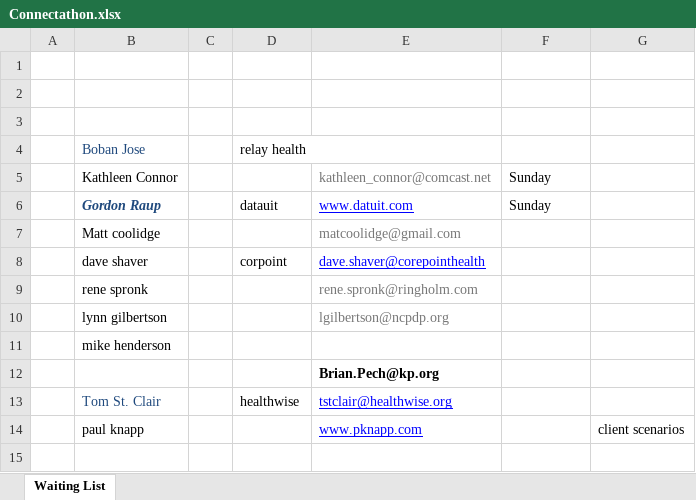
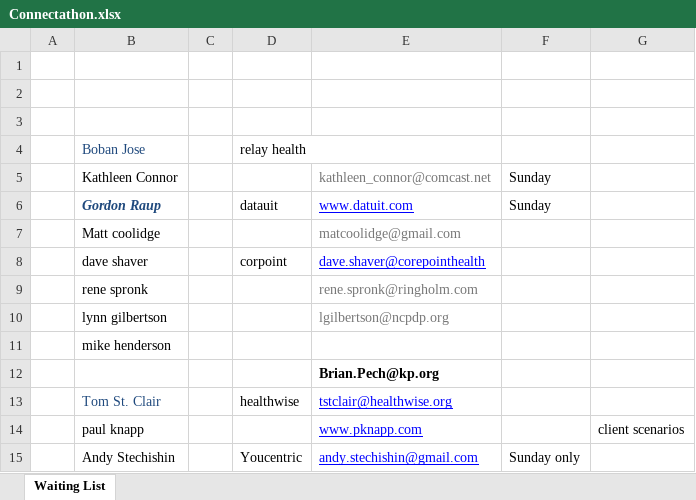
Before and after one commit to vista-novo/fhir, an Excel workbook: connectathons/Boston2013/Connectathon.xlsx, sheet Waiting List, drawn as a sheet; values as stored, in another font and other column widths than the file's, no borders; the diff names each change by its address in the sheet, - before the commit and + after, or states it on an @@ line.

Commit message:
git-svn-id: http://gforge.hl7.org/svn/fhir/trunk@1724 2f0db536-2c49-4257-a3fa-e771ed206c19

```diff
--- a/connectathons/Boston2013/Connectathon.xlsx (sheet Waiting List)
+++ b/connectathons/Boston2013/Connectathon.xlsx (sheet Waiting List)
+row 15:  | Andy Stechishin |  | Youcentric | andy.stechishin@gmail.com | Sunday only
```
